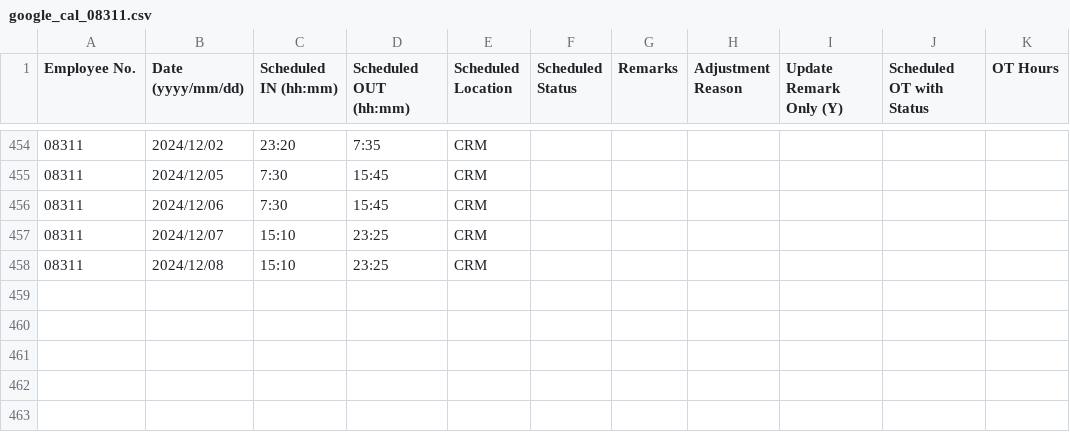
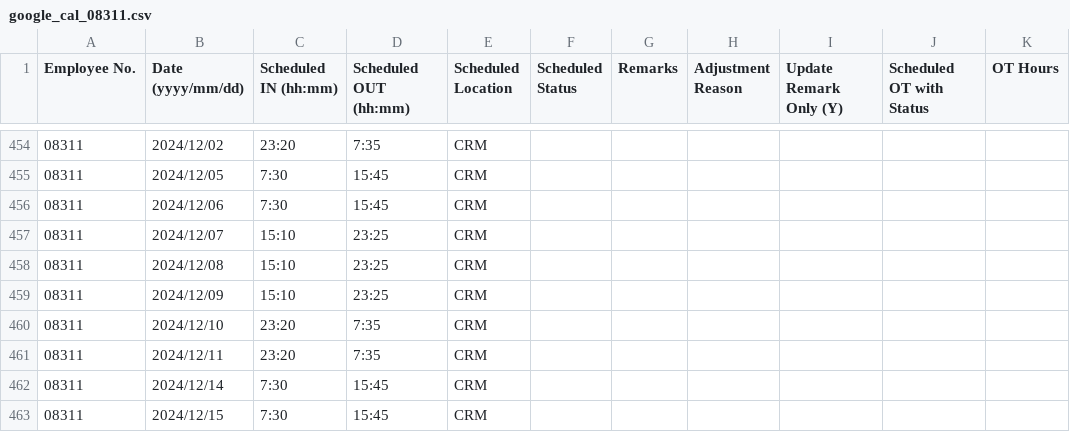
Before and after one commit to harrylwc/roster, a CSV file: google_cal_08311.csv, drawn as a sheet; only a part is shown, gaps mark what is left out.

Commit message:
Update google_cal_08311.csv

```diff
--- a/google_cal_08311.csv
+++ b/google_cal_08311.csv
@@ -458 +458,6 @@ Employee No.,Date (yyyy/mm/dd),Scheduled IN (hh:mm),Scheduled OUT (hh:mm),Schedu
 08311,2024/12/08,15:10,23:25,CRM,,,,,,
+08311,2024/12/09,15:10,23:25,CRM,,,,,,
+08311,2024/12/10,23:20,7:35,CRM,,,,,,
+08311,2024/12/11,23:20,7:35,CRM,,,,,,
+08311,2024/12/14,7:30,15:45,CRM,,,,,,
+08311,2024/12/15,7:30,15:45,CRM,,,,,,
```
